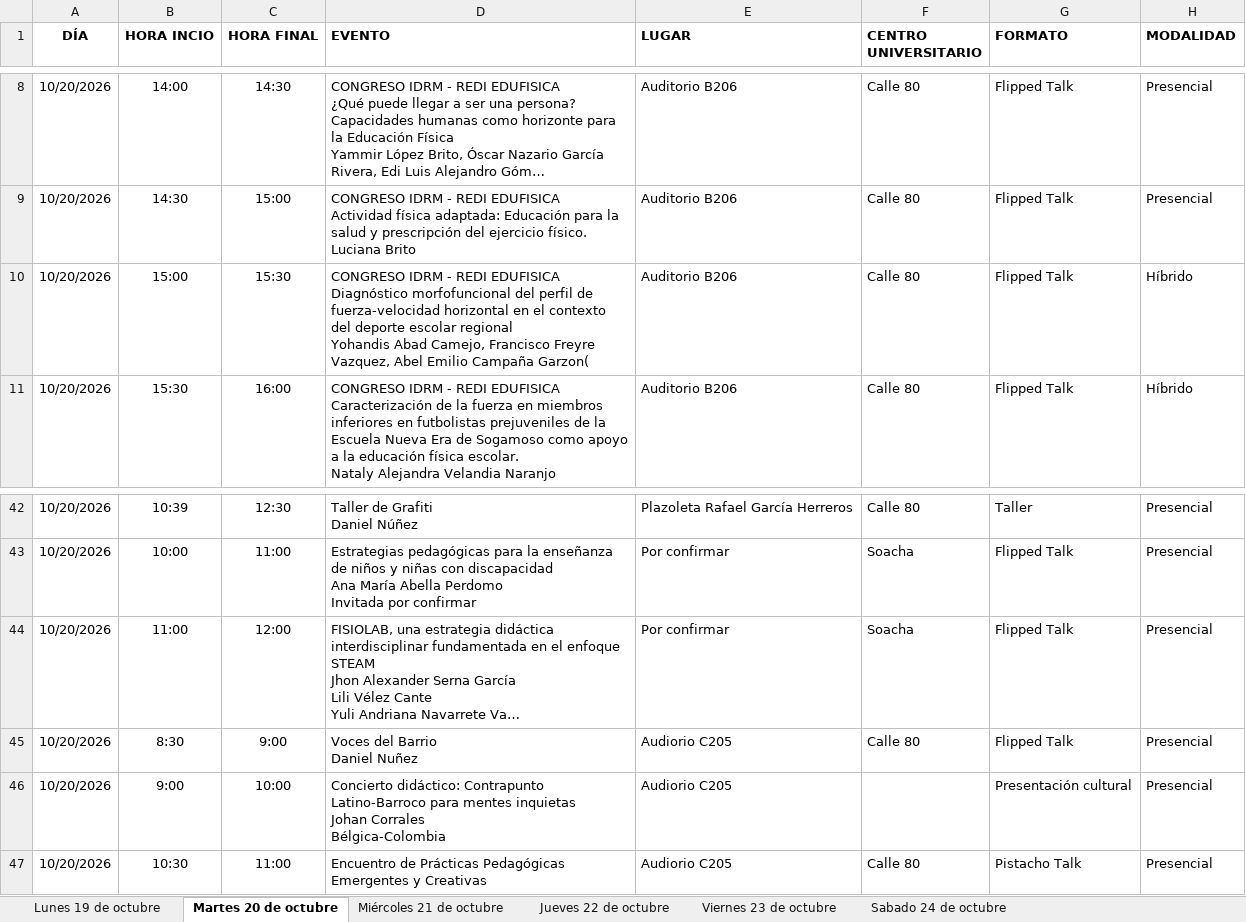
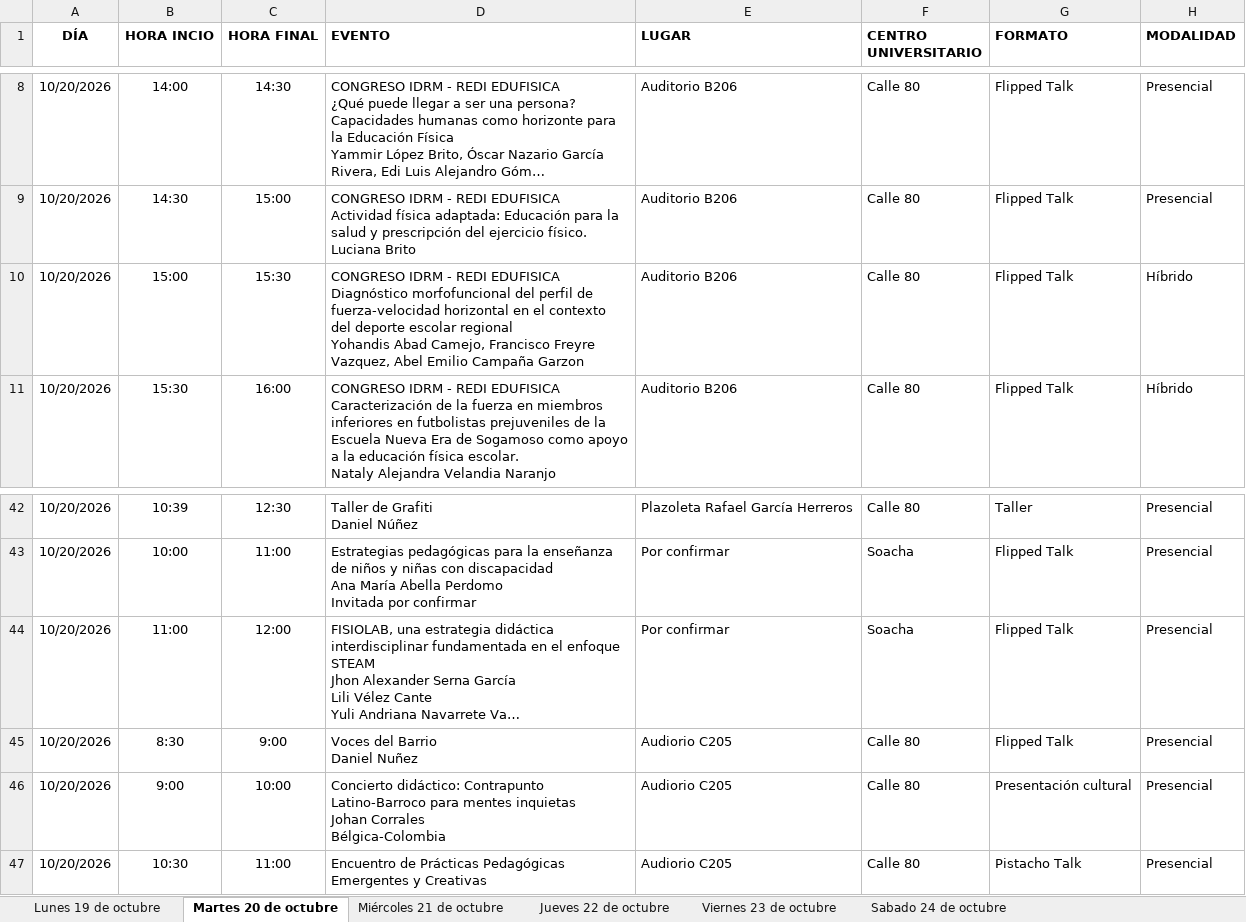
Before and after one commit to raywelt/agenda, an Excel workbook: data/AgendaPlana.xlsx, sheet Martes 20 de octubre, drawn as a sheet; only a part is shown, gaps mark what is left out; long unchanged cells end in …; values as stored, in another font and other column widths than the file's, no borders; the diff names each change by its address in the sheet, - before the commit and + after, or states it on an @@ line.

```diff
--- a/data/AgendaPlana.xlsx (sheet Martes 20 de octubre)
+++ b/data/AgendaPlana.xlsx (sheet Martes 20 de octubre)
-D10 (EVENTO): …Emilio Campaña Garzon(
+D10 (EVENTO): …Emilio Campaña Garzon
-F46 (CENTRO UNIVERSITARIO): (empty)
+F46 (CENTRO UNIVERSITARIO): Calle 80
```
Also changed, not shown: sheet Jueves 22 de octubre, sheet Miércoles 21 de octubre.
